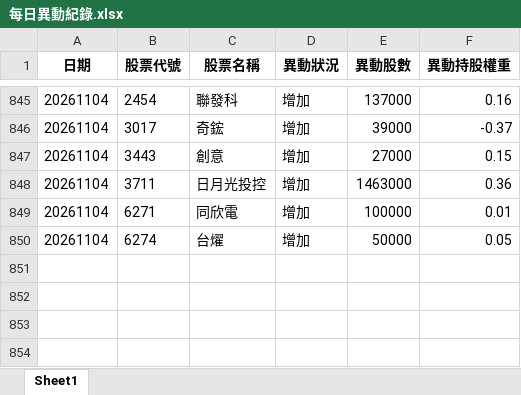
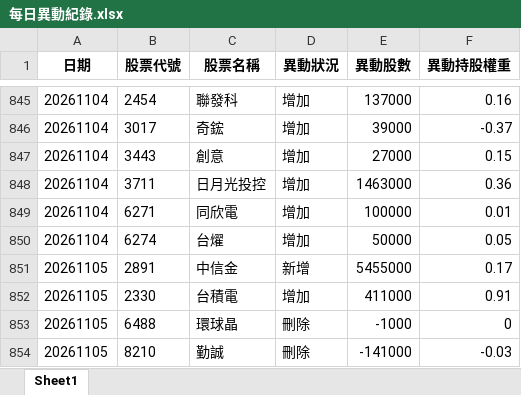
Before and after one commit to moneyorz/00981a-tracker, an Excel workbook: 每日異動紀錄.xlsx, sheet Sheet1, drawn as a sheet; only a part is shown, gaps mark what is left out; values as stored, in another font and other column widths than the file's, no borders; the diff names each change by its address in the sheet, - before the commit and + after, or states it on an @@ line.

```diff
--- a/每日異動紀錄.xlsx (sheet Sheet1)
+++ b/每日異動紀錄.xlsx (sheet Sheet1)
+row 851: 20261105 | 2891 | 中信金 | 新增 | 5455000 | 0.17
+row 852: 20261105 | 2330 | 台積電 | 增加 | 411000 | 0.91
+row 853: 20261105 | 6488 | 環球晶 | 刪除 | -1000 | 0
+row 854: 20261105 | 8210 | 勤誠 | 刪除 | -141000 | -0.03
```
Also changed, not shown: 1 other file.
